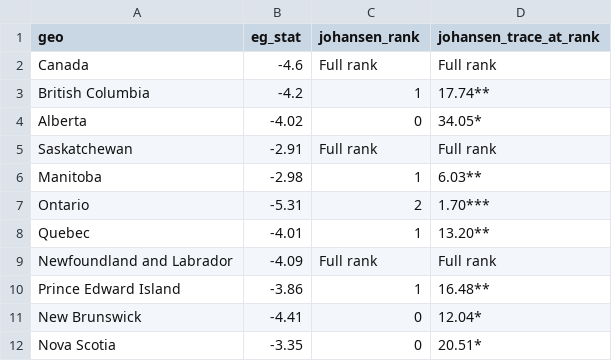
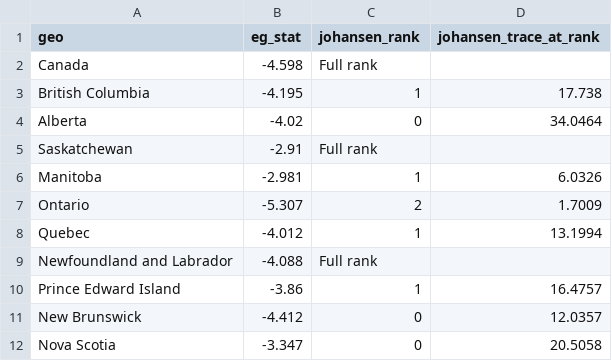
Before and after one commit to Seemaheidari/ghg-energy-growth-canada, a CSV file: reference/thesis_cointegration.csv, drawn as a sheet.

```diff
--- a/reference/thesis_cointegration.csv
+++ b/reference/thesis_cointegration.csv
@@ -1,12 +1,12 @@
 geo,eg_stat,johansen_rank,johansen_trace_at_rank
-Canada,-4.6,Full rank,Full rank
-British Columbia,-4.2,1,17.74**
-Alberta,-4.02,0,34.05*
-Saskatchewan,-2.91,Full rank,Full rank
-Manitoba,-2.98,1,6.03**
-Ontario,-5.31,2,1.70***
-Quebec,-4.01,1,13.20**
-Newfoundland and Labrador,-4.09,Full rank,Full rank
-Prince Edward Island,-3.86,1,16.48**
-New Brunswick,-4.41,0,12.04*
-Nova Scotia,-3.35,0,20.51*
+Canada,-4.598,Full rank,
+British Columbia,-4.195,1,17.738
+Alberta,-4.02,0,34.0464
+Saskatchewan,-2.91,Full rank,
+Manitoba,-2.981,1,6.0326
+Ontario,-5.307,2,1.7009
+Quebec,-4.012,1,13.1994
+Newfoundland and Labrador,-4.088,Full rank,
+Prince Edward Island,-3.86,1,16.4757
+New Brunswick,-4.412,0,12.0357
+Nova Scotia,-3.347,0,20.5058
```
Also changed, not shown: 3 other files.
